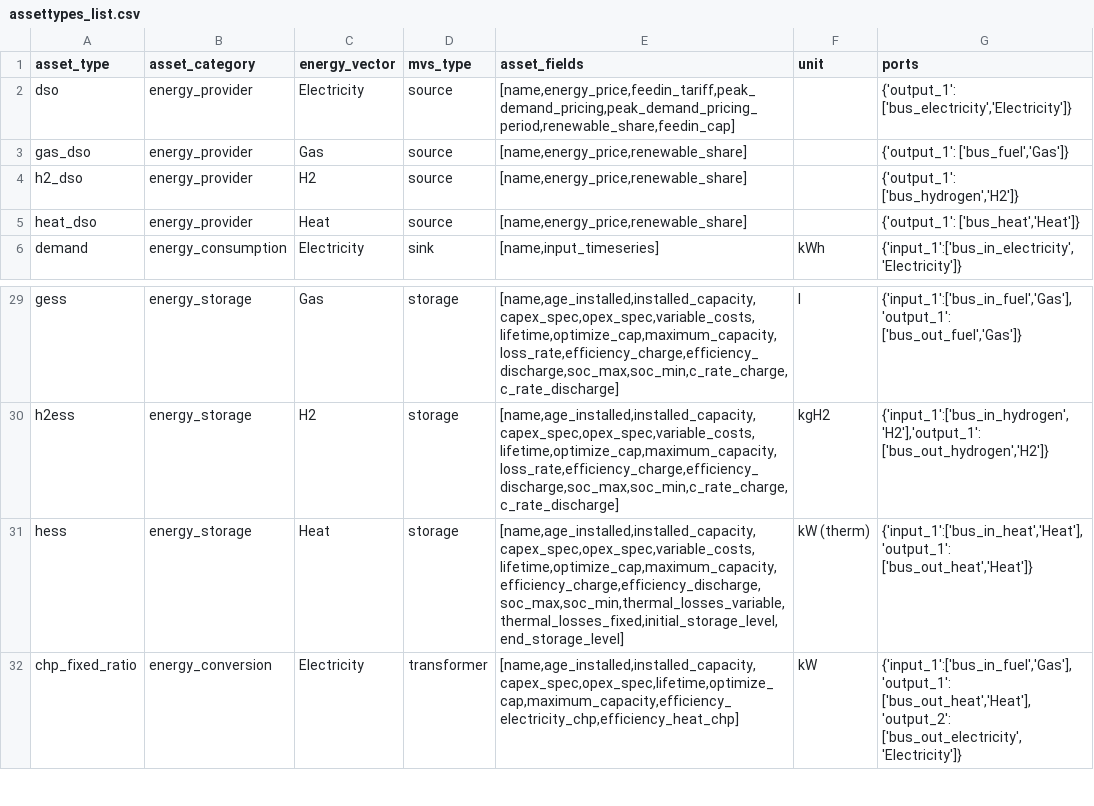
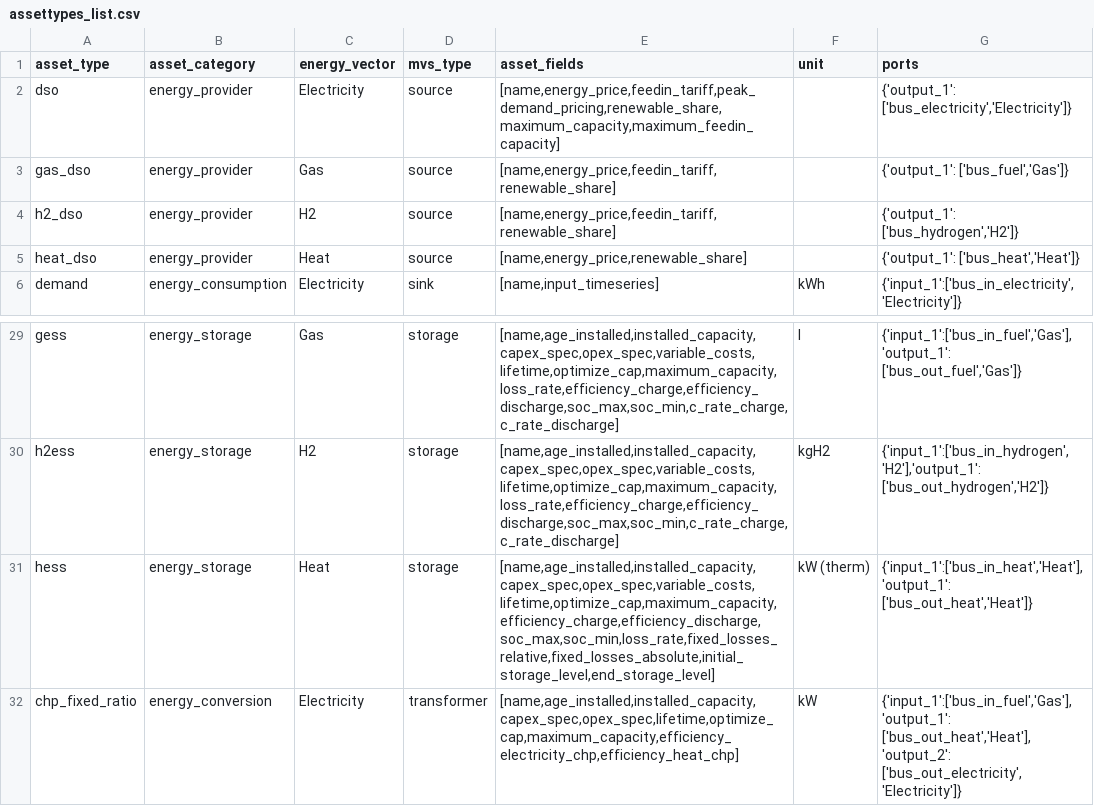
Before and after one commit to open-plan-tool/gui, a CSV file: app/resources/assettypes_list.csv, drawn as a sheet; only a part is shown, gaps mark what is left out.

Commit message:
Fix multiple renaming of Thermal storage parameters
The eesyplan parameter got renamed multiple time, as they now have an
almost one to one mapping with the old name, the migrations files were
modified to make sure the data is correctly passed from the old to the
new field

```diff
--- a/app/resources/assettypes_list.csv
+++ b/app/resources/assettypes_list.csv
@@ -1,5 +1,5 @@
 asset_type,asset_category,energy_vector,mvs_type,asset_fields,unit,ports
-dso,energy_provider,Electricity,source,"[name,energy_price,feedin_tariff,peak_demand_pricing,peak_demand_pricing_period,renewable_share,feedin_cap]",,"{'output_1': ['bus_electricity','Electricity']}"
-gas_dso,energy_provider,Gas,source,"[name,energy_price,renewable_share]",,"{'output_1': ['bus_fuel','Gas']}"
-h2_dso,energy_provider,H2,source,"[name,energy_price,renewable_share]",,"{'output_1': ['bus_hydrogen','H2']}"
+dso,energy_provider,Electricity,source,"[name,energy_price,feedin_tariff,peak_demand_pricing,renewable_share,maximum_capacity,maximum_feedin_capacity]",,"{'output_1': ['bus_electricity','Electricity']}"
+gas_dso,energy_provider,Gas,source,"[name,energy_price,feedin_tariff,renewable_share]",,"{'output_1': ['bus_fuel','Gas']}"
+h2_dso,energy_provider,H2,source,"[name,energy_price,feedin_tariff,renewable_share]",,"{'output_1': ['bus_hydrogen','H2']}"
 heat_dso,energy_provider,Heat,source,"[name,energy_price,renewable_share]",,"{'output_1': ['bus_heat','Heat']}"
@@ -30,3 +30,3 @@ gess,energy_storage,Gas,storage,"[name,age_installed,installed_capacity,capex_sp
 h2ess,energy_storage,H2,storage,"[name,age_installed,installed_capacity,capex_spec,opex_spec,variable_costs,lifetime,optimize_cap,maximum_capacity,loss_rate,efficiency_charge,efficiency_discharge,soc_max,soc_min,c_rate_charge,c_rate_discharge]",kgH2,"{'input_1':['bus_in_hydrogen','H2'],'output_1': ['bus_out_hydrogen','H2']}"
-hess,energy_storage,Heat,storage,"[name,age_installed,installed_capacity,capex_spec,opex_spec,variable_costs,lifetime,optimize_cap,maximum_capacity,efficiency_charge,efficiency_discharge,soc_max,soc_min,thermal_losses_variable,thermal_losses_fixed,initial_storage_level,end_storage_level]",kW (therm),"{'input_1':['bus_in_heat','Heat'],'output_1': ['bus_out_heat','Heat']}"
+hess,energy_storage,Heat,storage,"[name,age_installed,installed_capacity,capex_spec,opex_spec,variable_costs,lifetime,optimize_cap,maximum_capacity,efficiency_charge,efficiency_discharge,soc_max,soc_min,loss_rate,fixed_losses_relative,fixed_losses_absolute,initial_storage_level,end_storage_level]",kW (therm),"{'input_1':['bus_in_heat','Heat'],'output_1': ['bus_out_heat','Heat']}"
 chp_fixed_ratio,energy_conversion,Electricity,transformer,"[name,age_installed,installed_capacity,capex_spec,opex_spec,lifetime,optimize_cap,maximum_capacity,efficiency_electricity_chp,efficiency_heat_chp]",kW,"{'input_1':['bus_in_fuel','Gas'],'output_1': ['bus_out_heat','Heat'], 'output_2': ['bus_out_electricity','Electricity']}"
```
Also changed, not shown: 15 other files.
